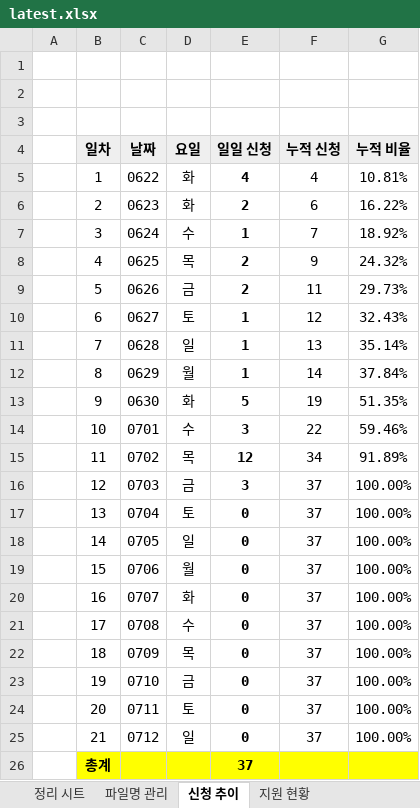
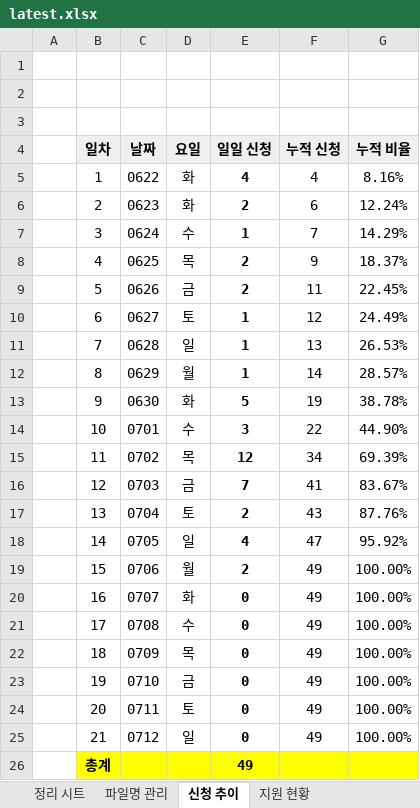
Before and after one commit to lsy-prog/marknco-automation, an Excel workbook: input/latest.xlsx, sheet 신청 추이, drawn as a sheet; values as stored, in another font and other column widths than the file's, no borders; charts and pictures not drawn; the diff names each change by its address in the sheet, - before the commit and + after, or states it on an @@ line.

```diff
--- a/input/latest.xlsx (sheet 신청 추이)
+++ b/input/latest.xlsx (sheet 신청 추이)
-G5 (누적 비율): 10.81%
+G5 (누적 비율): 8.16%
-G6 (누적 비율): 16.22%
+G6 (누적 비율): 12.24%
-G7 (누적 비율): 18.92%
+G7 (누적 비율): 14.29%
-G8 (누적 비율): 24.32%
+G8 (누적 비율): 18.37%
-G9 (누적 비율): 29.73%
+G9 (누적 비율): 22.45%
-G10 (누적 비율): 32.43%
+G10 (누적 비율): 24.49%
-G11 (누적 비율): 35.14%
+G11 (누적 비율): 26.53%
-G12 (누적 비율): 37.84%
+G12 (누적 비율): 28.57%
-G13 (누적 비율): 51.35%
+G13 (누적 비율): 38.78%
-G14 (누적 비율): 59.46%
+G14 (누적 비율): 44.90%
-G15 (누적 비율): 91.89%
+G15 (누적 비율): 69.39%
-E16 (일일 신청): 3
+E16 (일일 신청): 7
-F16 (누적 신청): 37
+F16 (누적 신청): 41
-G16 (누적 비율): 100.00%
+G16 (누적 비율): 83.67%
-E17 (일일 신청): 0
+E17 (일일 신청): 2
-F17 (누적 신청): 37
+F17 (누적 신청): 43
-G17 (누적 비율): 100.00%
+G17 (누적 비율): 87.76%
-E18 (일일 신청): 0
+E18 (일일 신청): 4
-F18 (누적 신청): 37
+F18 (누적 신청): 47
-G18 (누적 비율): 100.00%
+G18 (누적 비율): 95.92%
-E19 (일일 신청): 0
+E19 (일일 신청): 2
-F19:F25 (누적 신청): 37
+F19:F25 (누적 신청): 49
-E26 (일일 신청): 37
+E26 (일일 신청): 49
```
Also changed, not shown: sheet 접수 초안 (RAW, 수정 주의), sheet 정리 시트, sheet 파일명 관리, sheet 지원 현황, sheet innoclaw 데이터, hidden cells, charts or pictures.
